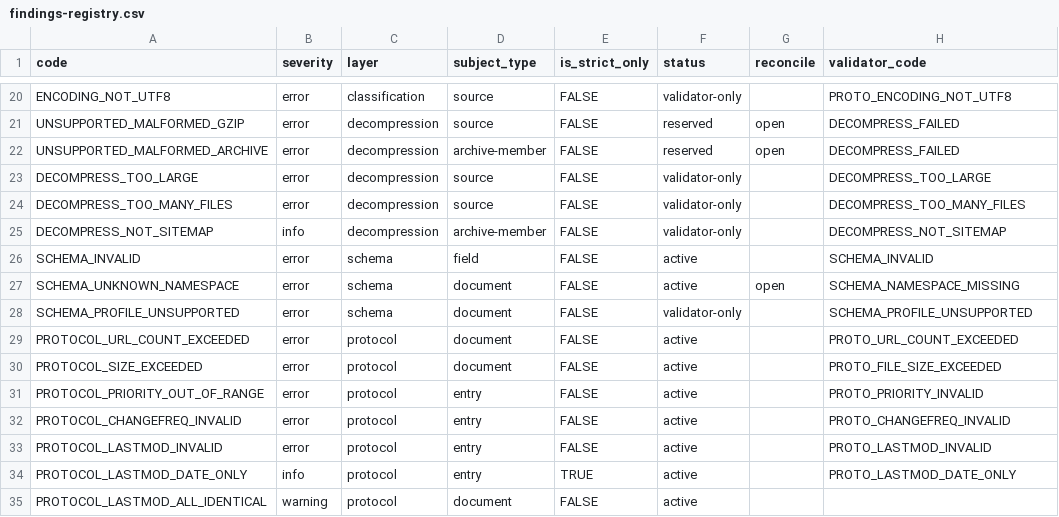
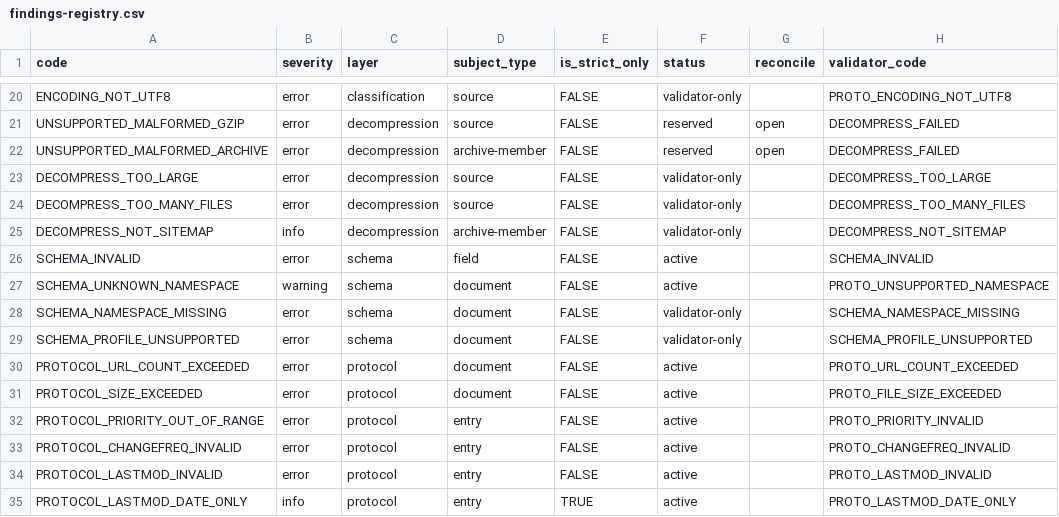
Before and after one commit to bart-turczynski/sitemapr, a CSV file: docs/findings-registry.csv, drawn as a sheet; only a part is shown, gaps mark what is left out; the shorter side is filled out with more unchanged rows.

```diff
--- a/docs/findings-registry.csv
+++ b/docs/findings-registry.csv
@@ -26,3 +26,4 @@ DECOMPRESS_NOT_SITEMAP,info,decompression,archive-member,FALSE,validator-only,,D
 SCHEMA_INVALID,error,schema,field,FALSE,active,,SCHEMA_INVALID
-SCHEMA_UNKNOWN_NAMESPACE,error,schema,document,FALSE,active,open,SCHEMA_NAMESPACE_MISSING
+SCHEMA_UNKNOWN_NAMESPACE,warning,schema,document,FALSE,active,,PROTO_UNSUPPORTED_NAMESPACE
+SCHEMA_NAMESPACE_MISSING,error,schema,document,FALSE,validator-only,,SCHEMA_NAMESPACE_MISSING
 SCHEMA_PROFILE_UNSUPPORTED,error,schema,document,FALSE,validator-only,,SCHEMA_PROFILE_UNSUPPORTED
```
Also changed, not shown: 2 other files.
